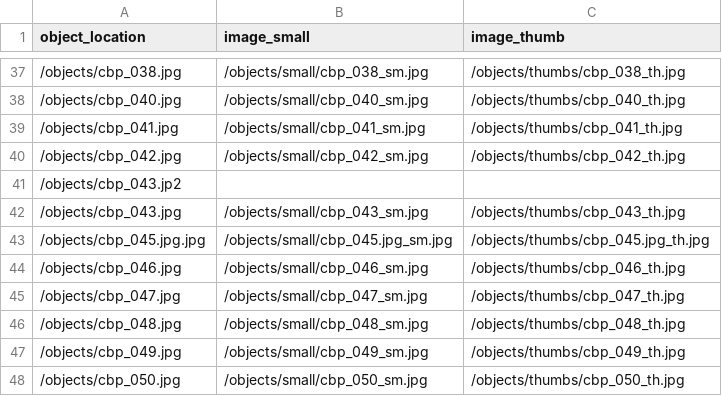
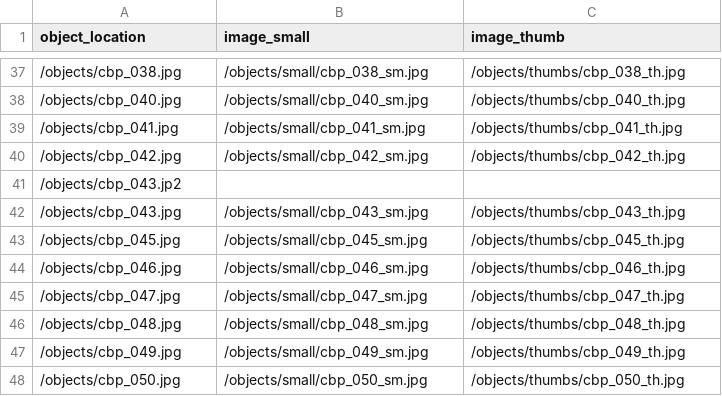
Before and after one commit to jawalsh/comic-book-paratexts, a CSV file: objects/object_list.csv, drawn as a sheet; only a part is shown, gaps mark what is left out.

```diff
--- a/objects/object_list.csv
+++ b/objects/object_list.csv
@@ -42,3 +42,3 @@ object_location,image_small,image_thumb
 /objects/cbp_043.jpg,/objects/small/cbp_043_sm.jpg,/objects/thumbs/cbp_043_th.jpg
-/objects/cbp_045.jpg.jpg,/objects/small/cbp_045.jpg_sm.jpg,/objects/thumbs/cbp_045.jpg_th.jpg
+/objects/cbp_045.jpg,/objects/small/cbp_045_sm.jpg,/objects/thumbs/cbp_045_th.jpg
 /objects/cbp_046.jpg,/objects/small/cbp_046_sm.jpg,/objects/thumbs/cbp_046_th.jpg
```
Also changed, not shown: 1 other file.
